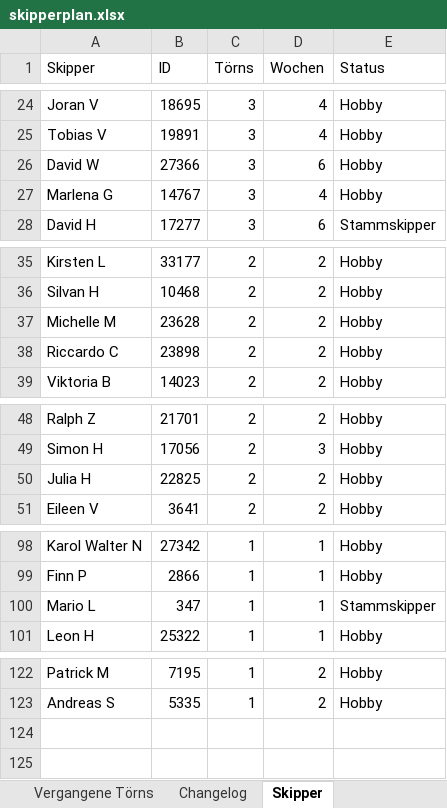
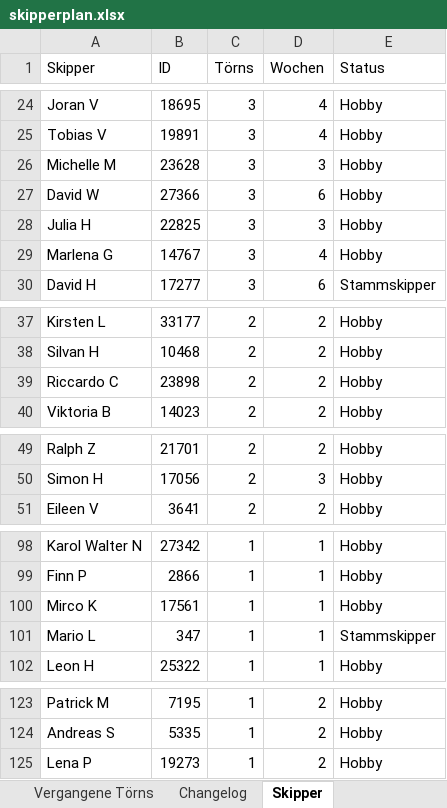
Before and after one commit to WolkeYachting/Skipperplan, an Excel workbook: skipperplan.xlsx, sheet Skipper, drawn as a sheet; only a part is shown, gaps mark what is left out; values as stored, in another font and other column widths than the file's, no cell formats; removed rows and columns are numbered as before the commit, all else as after; the diff names each change by its address in the sheet, - before the commit and + after, or states it on an @@ line.

Commit message:
Skipperplan: 09.09.2026 03:01 UTC

```diff
--- a/skipperplan.xlsx (sheet Skipper)
+++ b/skipperplan.xlsx (sheet Skipper)
+row 26: Michelle M | 23628 | 3 | 3 | Hobby
+row 28: Julia H | 22825 | 3 | 3 | Hobby
-row 37: Michelle M | 23628 | 2 | 2 | Hobby
-row 50: Julia H | 22825 | 2 | 2 | Hobby
+row 100: Mirco K | 17561 | 1 | 1 | Hobby
+row 125: Lena P | 19273 | 1 | 2 | Hobby
```
Also changed, not shown: sheet Segelreisen, sheet Changelog, cell formats.
